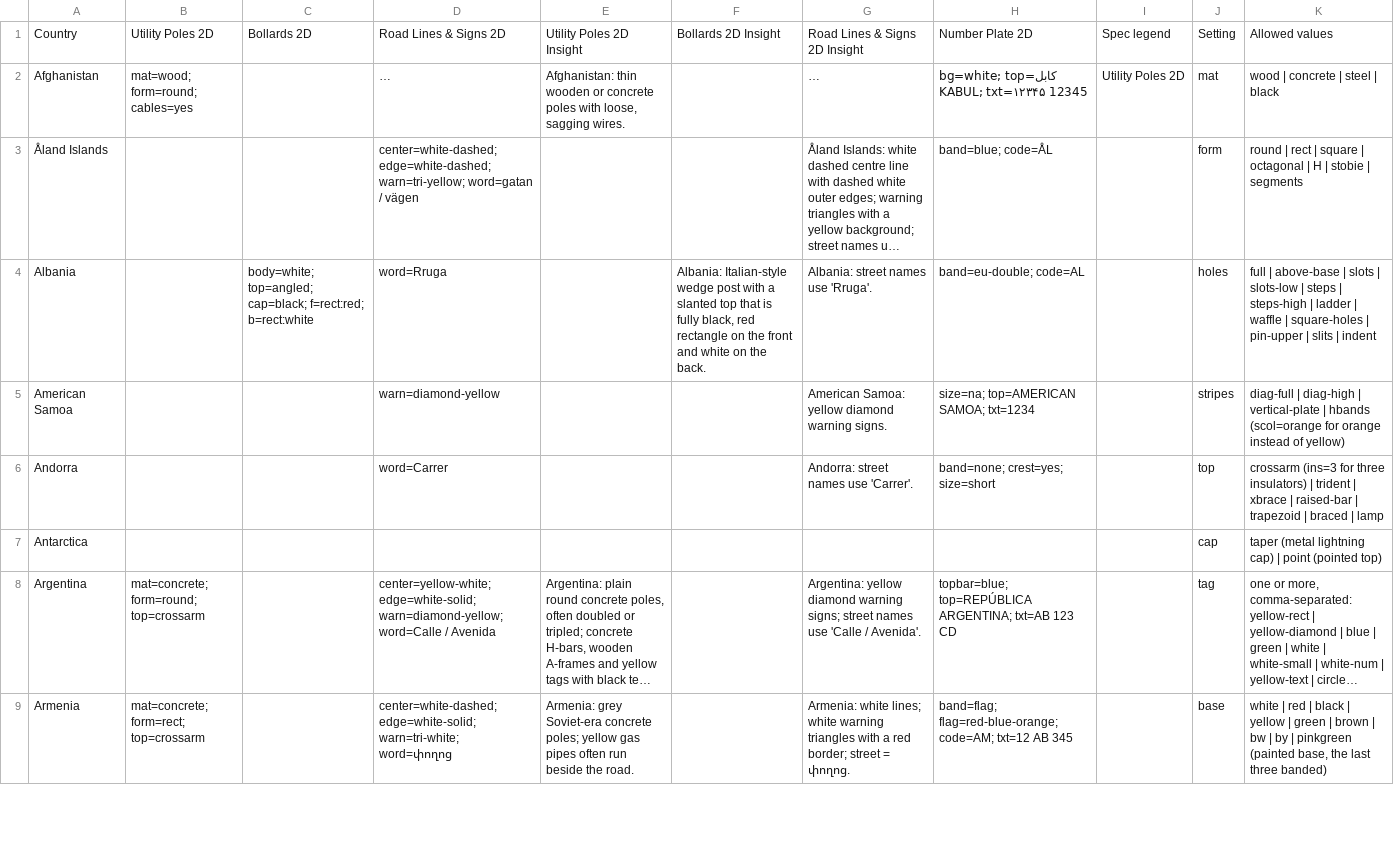
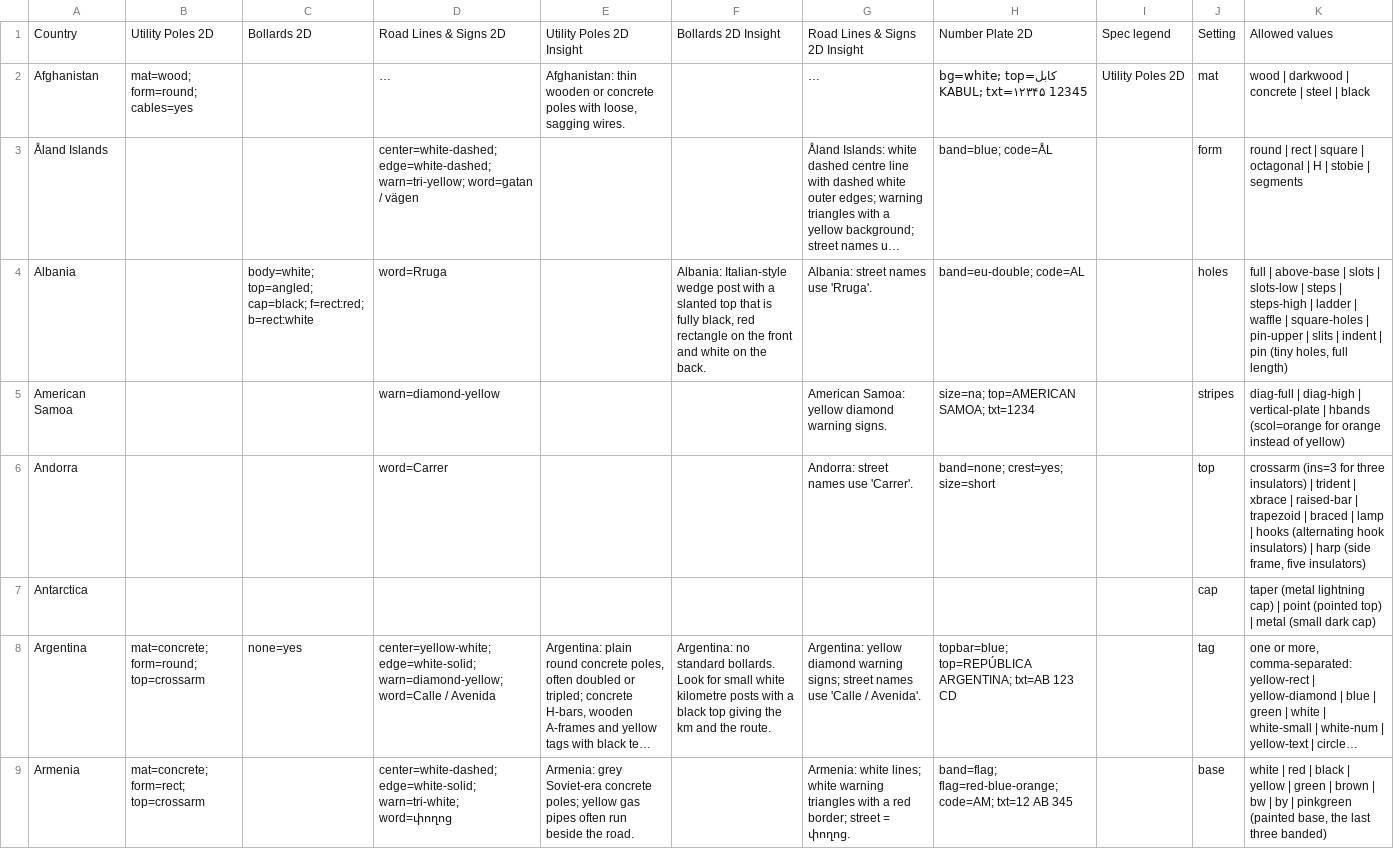
Before and after one commit to letmeguess-it/Geoguessr, a CSV file: data/csv/2D Visual Clues.csv, drawn as a sheet; only a part is shown; long unchanged cells end in …; the diff covers the shown part only; the diff names each change by its address in the sheet, - before the commit and + after, or states it on an @@ line.

```diff
--- a/data/csv/2D Visual Clues.csv
+++ b/data/csv/2D Visual Clues.csv
-K2: wood | concrete | steel | black
+K2: wood | darkwood | concrete | steel | black
-K4: …| indent
+K4: …| indent | pin (tiny holes, full length)
-K6: …| lamp
+K6: …| lamp | hooks (alternating hook insulators) | harp (side frame, five insulators)
-K7: …(pointed top)
+K7: …(pointed top) | metal (small dark cap)
-C8: (empty)
+C8: none=yes
-F8: (empty)
+F8: Argentina: no standard bollards. Look for small white kilometre posts with a black top giving the km and the route.
```
Also changed, not shown: 54 edited cells elsewhere in this file, 6 other files.
